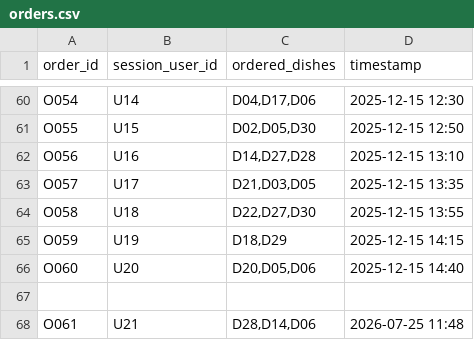
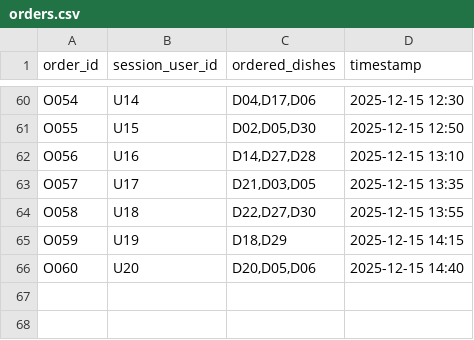
Before and after one commit to prestzy/Preference-Restaurant-System, a CSV file: data/orders.csv, drawn as a sheet; only a part is shown, gaps mark what is left out; the diff names each change by its address in the sheet, - before the commit and + after, or states it on an @@ line.

```diff
--- a/data/orders.csv
+++ b/data/orders.csv
-row 67: (empty)
-row 68: O061 | U21 | D28,D14,D06 | 2026-07-25 11:48
```
Also changed, not shown: 11 other files.
